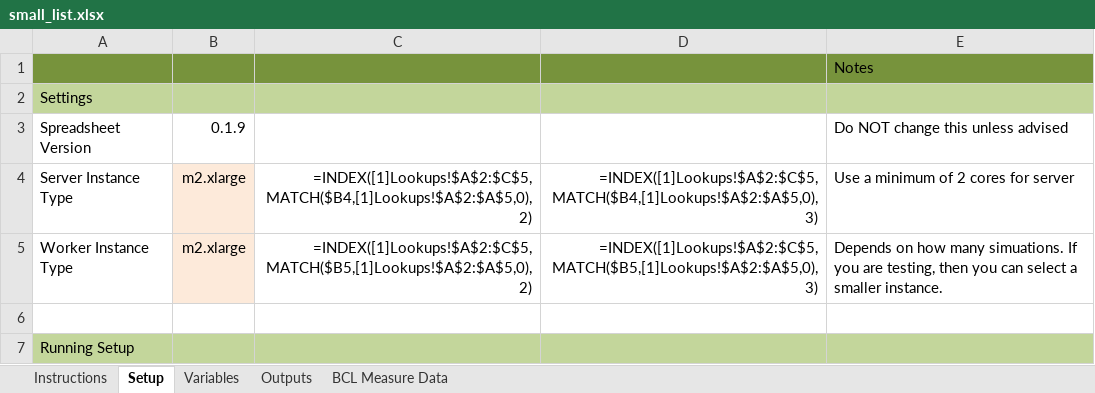
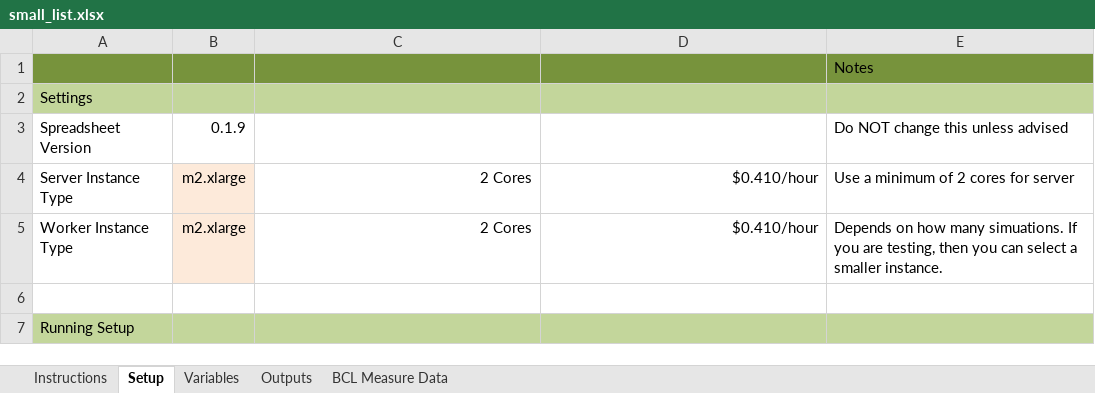
Before and after one commit to NREL/OpenStudio-analysis-gem, an Excel workbook: spec/files/small_list.xlsx, sheet Setup, drawn as a sheet; only a part is shown; values as stored, in another font and other column widths than the file's, no borders; formulas are shown in place of their values; the diff names each change by its address in the sheet, - before the commit and + after, or states it on an @@ line.

```diff
--- a/spec/files/small_list.xlsx (sheet Setup)
+++ b/spec/files/small_list.xlsx (sheet Setup)
-C4: =INDEX([1]Lookups!$A$2:$C$5,MATCH($B4,[1]Lookups!$A$2:$A$5,0),2)
+C4: 2 Cores
-D4: =INDEX([1]Lookups!$A$2:$C$5,MATCH($B4,[1]Lookups!$A$2:$A$5,0),3)
+D4: $0.410/hour
-C5: =INDEX([1]Lookups!$A$2:$C$5,MATCH($B5,[1]Lookups!$A$2:$A$5,0),2)
+C5: 2 Cores
-D5: =INDEX([1]Lookups!$A$2:$C$5,MATCH($B5,[1]Lookups!$A$2:$A$5,0),3)
+D5: $0.410/hour
```
Also changed, not shown: 5 other files.
